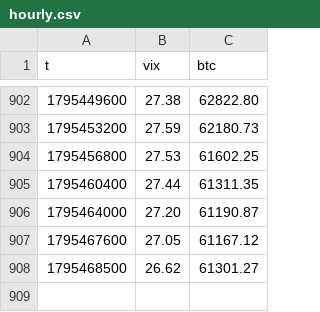
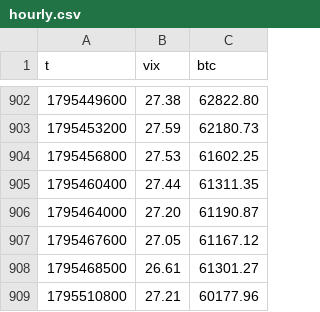
Before and after one commit to 413x45h4w/btc-vix-beta, a CSV file: data/hourly.csv, drawn as a sheet; only a part is shown, gaps mark what is left out.

```diff
--- a/data/hourly.csv
+++ b/data/hourly.csv
@@ -907,2 +907,3 @@ t,vix,btc
 1795467600,27.05,61167.12
-1795468500,26.62,61301.27
+1795468500,26.61,61301.27
+1795510800,27.21,60177.96
```
Also changed, not shown: 1 other file.
